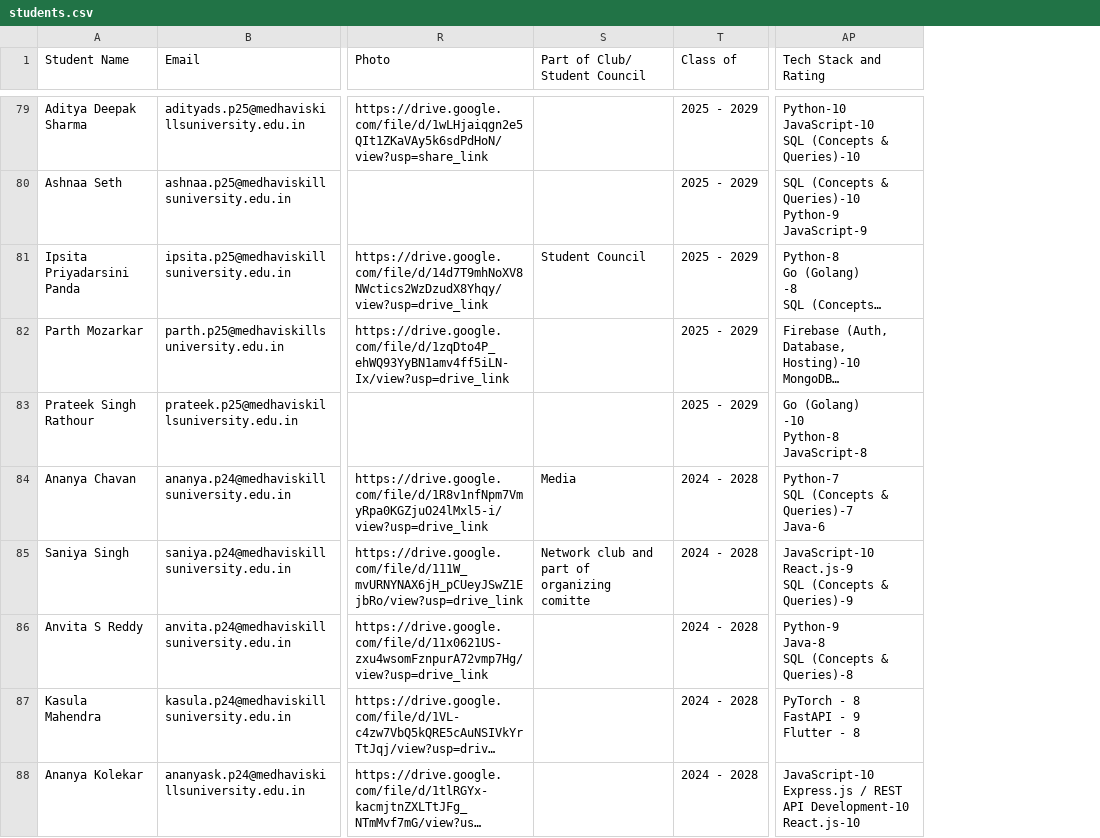
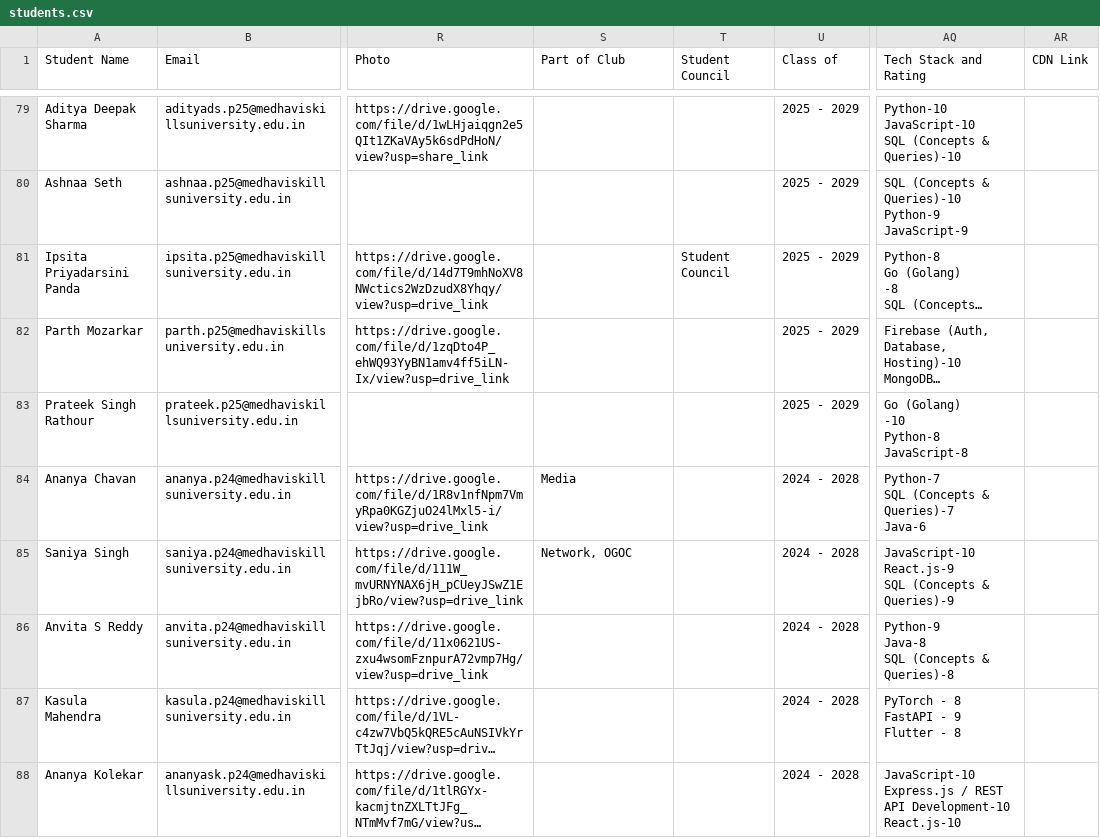
Before and after one commit to divyashantkumar-lab/admission_directory, a CSV file: backend/data/students.csv, drawn as a sheet; only a part is shown, gaps mark what is left out; long unchanged cells end in …; the diff covers the shown part only; the diff names each change by its address in the sheet, - before the commit and + after, or states it on an @@ line.

Commit message:
refactor: update student model fields, expand filter options, and improve UI components for student directory

```diff
--- a/backend/data/students.csv
+++ b/backend/data/students.csv
+column T (Student Council), row 81: Student Council
+column AR (CDN Link), empty
-S1: Part of Club/ Student Council
+S1: Part of Club
-S81 (Part of Club): Student Council
+S81 (Part of Club): (empty)
-S85 (Part of Club): Network club and part of organizing comitte
+S85 (Part of Club): Network, OGOC
```
Also changed, not shown: 15 edited cells elsewhere in this file, 6 other files.
